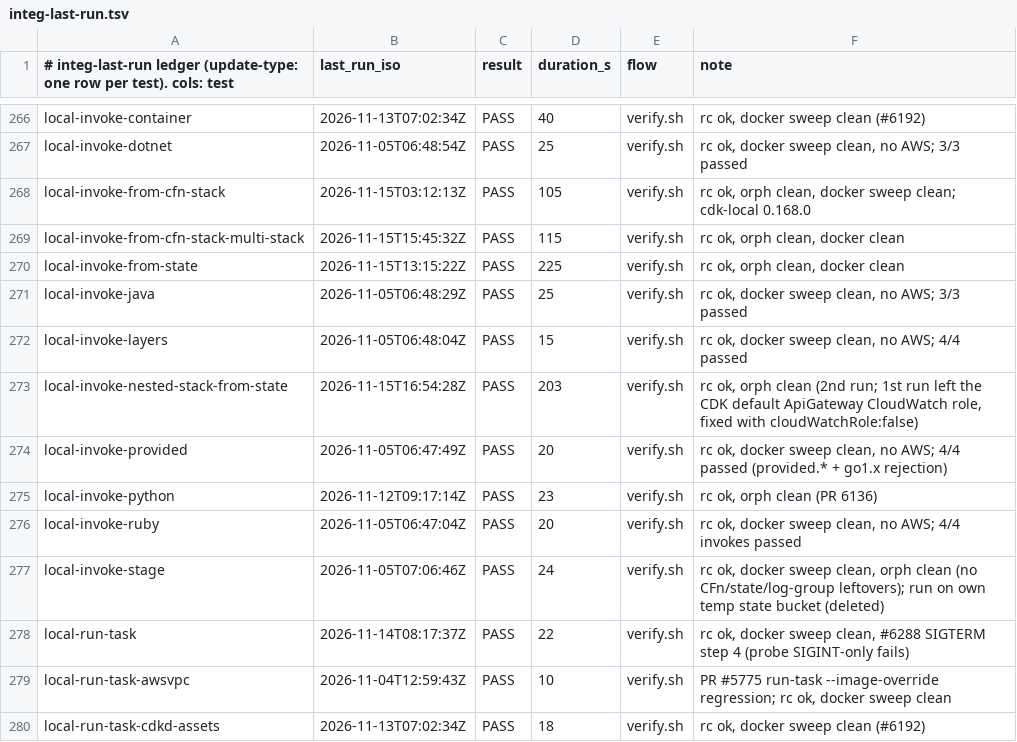
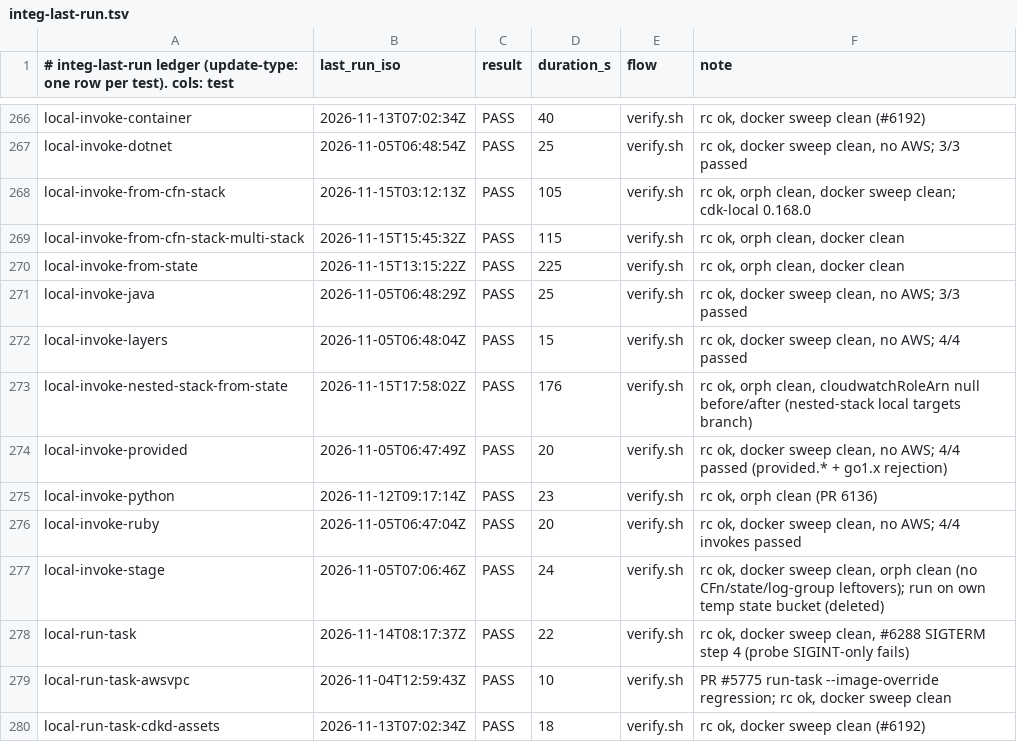
Before and after one commit to go-to-k/cdkd, a TSV file: docs/_generated/integ-last-run.tsv, drawn as a sheet; only a part is shown, gaps mark what is left out.

Commit message:
chore(integ): record local-invoke-nested-stack-from-state run

```diff
--- a/docs/_generated/integ-last-run.tsv
+++ b/docs/_generated/integ-last-run.tsv
@@ -272,3 +272,3 @@ local-invoke-java	2026-11-05T06:48:29Z	PASS	25	verify.sh	rc ok, docker sweep cle
 local-invoke-layers	2026-11-05T06:48:04Z	PASS	15	verify.sh	rc ok, docker sweep clean, no AWS; 4/4 passed
-local-invoke-nested-stack-from-state	2026-11-15T16:54:28Z	PASS	203	verify.sh	rc ok, orph clean (2nd run; 1st run left the CDK default ApiGateway CloudWatch role, fixed with cloudWatchRole:false)
+local-invoke-nested-stack-from-state	2026-11-15T17:58:02Z	PASS	176	verify.sh	rc ok, orph clean, cloudwatchRoleArn null before/after (nested-stack local targets branch)
 local-invoke-provided	2026-11-05T06:47:49Z	PASS	20	verify.sh	rc ok, docker sweep clean, no AWS; 4/4 passed (provided.* + go1.x rejection)
```
